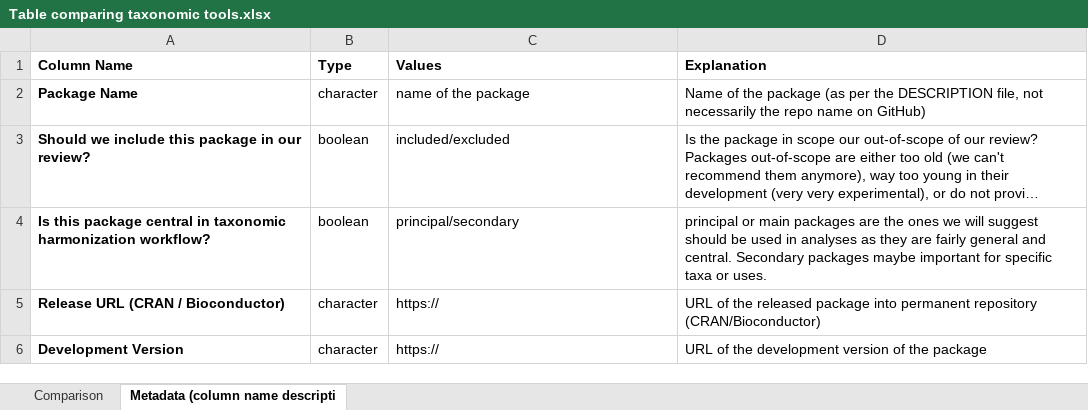
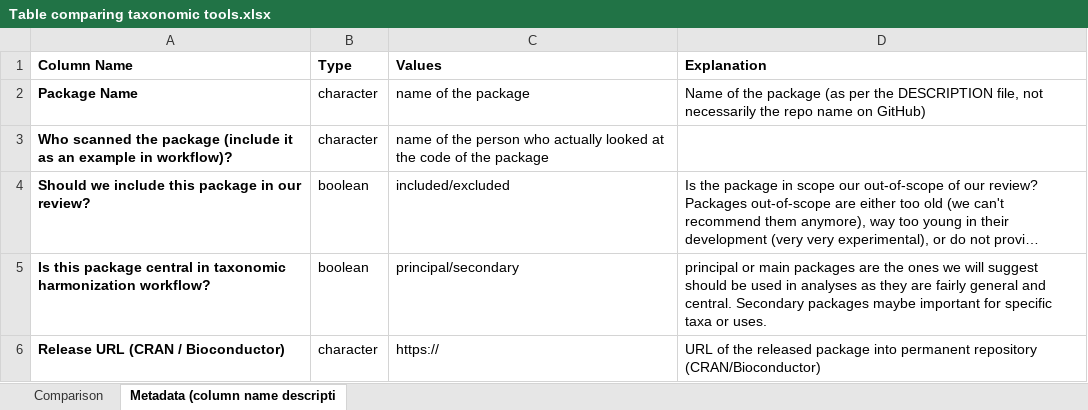
Before and after one commit to Rekyt/taxo_harmonization, an Excel workbook: data/Table comparing taxonomic tools.xlsx, sheet Metadata (column name descripti, drawn as a sheet; only a part is shown; the shorter side is filled out with more unchanged rows; long unchanged cells end in …; values as stored, in another font and other column widths than the file's, no borders; charts and pictures and table styles not drawn; the diff names each change by its address in the sheet, - before the commit and + after, or states it on an @@ line.

```diff
--- a/data/Table comparing taxonomic tools.xlsx (sheet Metadata (column name descripti)
+++ b/data/Table comparing taxonomic tools.xlsx (sheet Metadata (column name descripti)
+row 3: Who scanned the package (include it as an example in workflow)? | character | name of the person who actually looked at the code of the package
```
Also changed, not shown: sheet Comparison.
